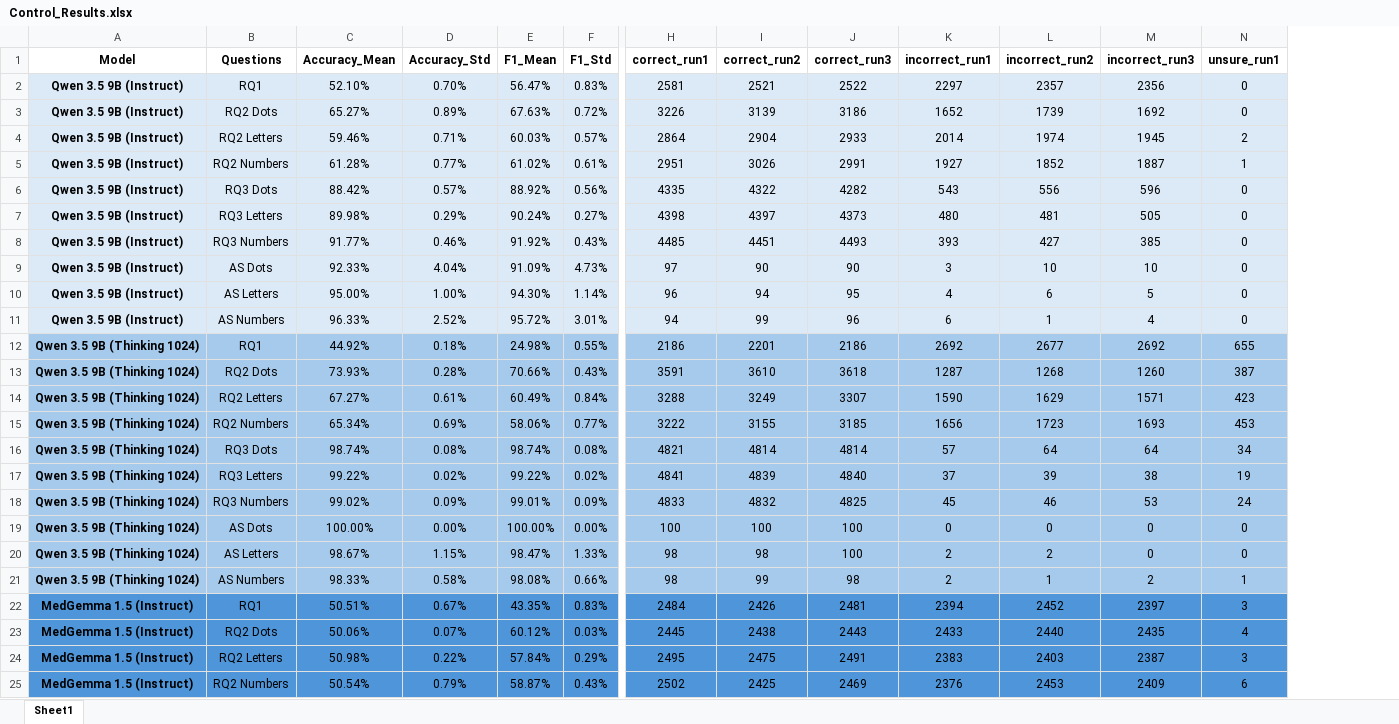
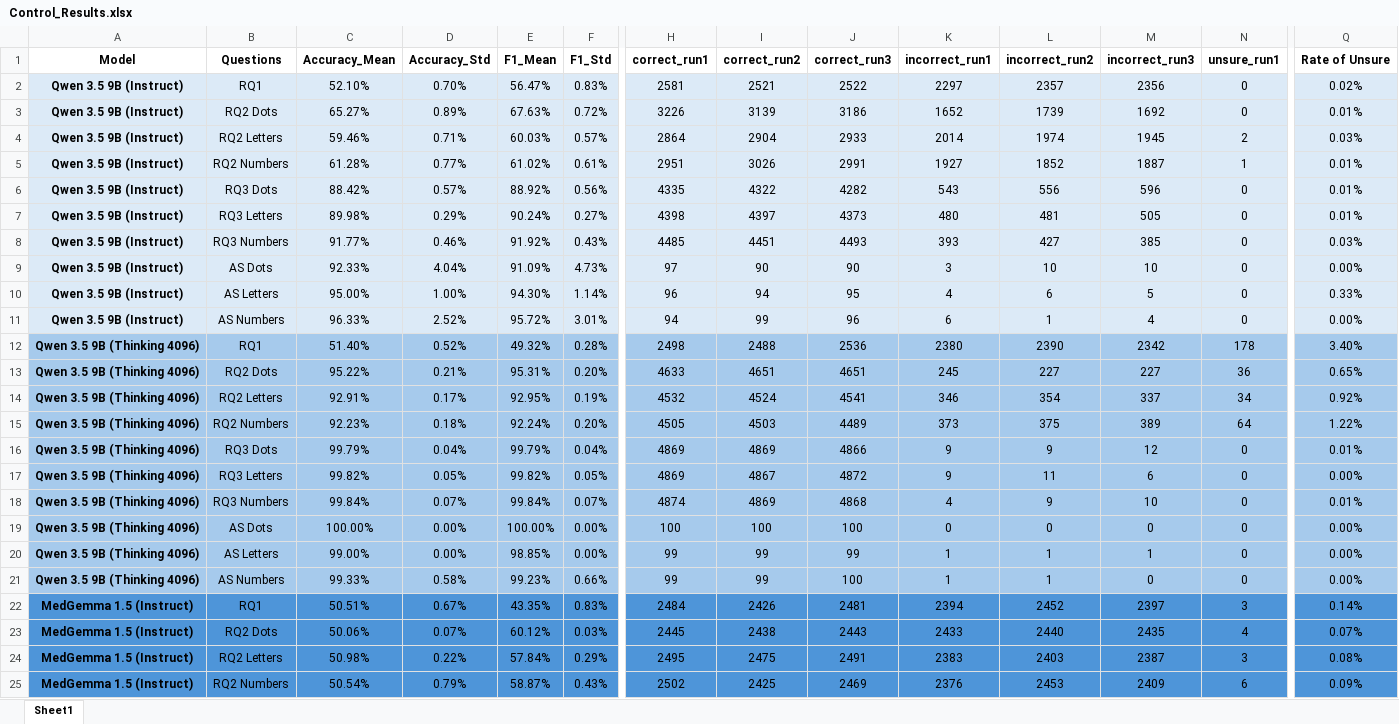
Before and after one commit to Omar-Gamaleldin/VLMs-Medical-Imaging, an Excel workbook: control/results/Control_Results.xlsx, sheet Sheet1, drawn as a sheet; only a part is shown, gaps mark what is left out; values as stored, in another font and other column widths than the file's, no borders; removed rows and columns are numbered as before the commit, all else as after; rows hold the shown columns only; the diff names each change by its address in the sheet, - before the commit and + after, or states it on an @@ line.

Commit message:
added new qwen thinking results

```diff
--- a/control/results/Control_Results.xlsx (sheet Sheet1)
+++ b/control/results/Control_Results.xlsx (sheet Sheet1)
+column Q (Rate of Unsure), rows 2-11: 0.02% | 0.01% | 0.03% | 0.01% | 0.01% | 0.01% | 0.03% | 0.00% | 0.33% | 0.00%; row 19: 0.00%; rows 21-25: 0.00% | 0.14% | 0.07% | 0.08% | 0.09%
-row 12: Qwen 3.5 9B (Thinking 1024) | RQ1 | 44.92% | 0.18% | 24.98% | 0.55% | 2186 | 2201 | 2186 | 2692 | 2677 | 2692 | 655
-row 13: Qwen 3.5 9B (Thinking 1024) | RQ2 Dots | 73.93% | 0.28% | 70.66% | 0.43% | 3591 | 3610 | 3618 | 1287 | 1268 | 1260 | 387
-row 14: Qwen 3.5 9B (Thinking 1024) | RQ2 Letters | 67.27% | 0.61% | 60.49% | 0.84% | 3288 | 3249 | 3307 | 1590 | 1629 | 1571 | 423
-row 15: Qwen 3.5 9B (Thinking 1024) | RQ2 Numbers | 65.34% | 0.69% | 58.06% | 0.77% | 3222 | 3155 | 3185 | 1656 | 1723 | 1693 | 453
-row 16: Qwen 3.5 9B (Thinking 1024) | RQ3 Dots | 98.74% | 0.08% | 98.74% | 0.08% | 4821 | 4814 | 4814 | 57 | 64 | 64 | 34
-row 17: Qwen 3.5 9B (Thinking 1024) | RQ3 Letters | 99.22% | 0.02% | 99.22% | 0.02% | 4841 | 4839 | 4840 | 37 | 39 | 38 | 19
-row 18: Qwen 3.5 9B (Thinking 1024) | RQ3 Numbers | 99.02% | 0.09% | 99.01% | 0.09% | 4833 | 4832 | 4825 | 45 | 46 | 53 | 24
+row 12: Qwen 3.5 9B (Thinking 4096) | RQ1 | 51.40% | 0.52% | 49.32% | 0.28% | 2498 | 2488 | 2536 | 2380 | 2390 | 2342 | 178 | 3.40%
+row 13: Qwen 3.5 9B (Thinking 4096) | RQ2 Dots | 95.22% | 0.21% | 95.31% | 0.20% | 4633 | 4651 | 4651 | 245 | 227 | 227 | 36 | 0.65%
+row 14: Qwen 3.5 9B (Thinking 4096) | RQ2 Letters | 92.91% | 0.17% | 92.95% | 0.19% | 4532 | 4524 | 4541 | 346 | 354 | 337 | 34 | 0.92%
+row 15: Qwen 3.5 9B (Thinking 4096) | RQ2 Numbers | 92.23% | 0.18% | 92.24% | 0.20% | 4505 | 4503 | 4489 | 373 | 375 | 389 | 64 | 1.22%
+row 16: Qwen 3.5 9B (Thinking 4096) | RQ3 Dots | 99.79% | 0.04% | 99.79% | 0.04% | 4869 | 4869 | 4866 | 9 | 9 | 12 | 0 | 0.01%
+row 17: Qwen 3.5 9B (Thinking 4096) | RQ3 Letters | 99.82% | 0.05% | 99.82% | 0.05% | 4869 | 4867 | 4872 | 9 | 11 | 6 | 0 | 0.00%
+row 18: Qwen 3.5 9B (Thinking 4096) | RQ3 Numbers | 99.84% | 0.07% | 99.84% | 0.07% | 4874 | 4869 | 4868 | 4 | 9 | 10 | 0 | 0.01%
-A19 (Model): Qwen 3.5 9B (Thinking 1024)
+A19 (Model): Qwen 3.5 9B (Thinking 4096)
-row 20: Qwen 3.5 9B (Thinking 1024) | AS Letters | 98.67% | 1.15% | 98.47% | 1.33% | 98 | 98 | 100 | 2 | 2 | 0 | 0
+row 20: Qwen 3.5 9B (Thinking 4096) | AS Letters | 99.00% | 0.00% | 98.85% | 0.00% | 99 | 99 | 99 | 1 | 1 | 1 | 0 | 0.00%
-A21 (Model): Qwen 3.5 9B (Thinking 1024)
+A21 (Model): Qwen 3.5 9B (Thinking 4096)
-C21 (Accuracy_Mean): 98.33%
+C21 (Accuracy_Mean): 99.33%
-E21 (F1_Mean): 98.08%
+E21 (F1_Mean): 99.23%
-H21 (correct_run1): 98
+H21 (correct_run1): 99
-J21 (correct_run3): 98
+J21 (correct_run3): 100
-K21 (incorrect_run1): 2
+K21 (incorrect_run1): 1
-M21 (incorrect_run3): 2
+M21 (incorrect_run3): 0
-N21 (unsure_run1): 1
+N21 (unsure_run1): 0
```
Also changed, not shown: 1 other file.
